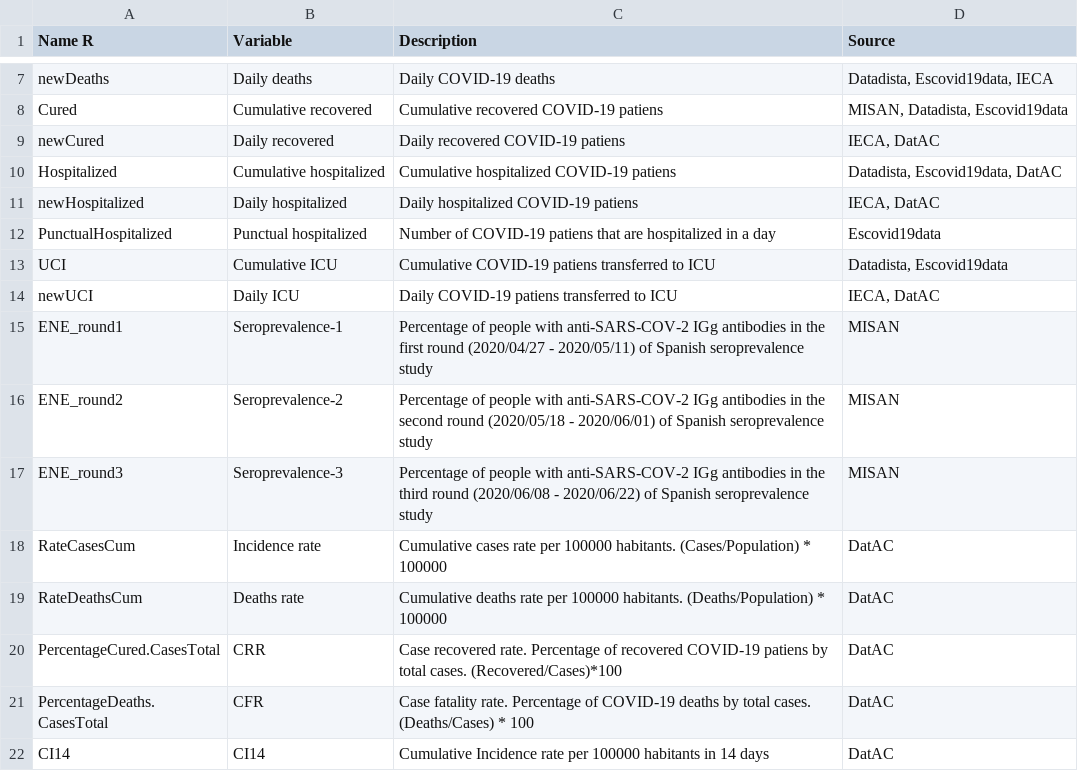
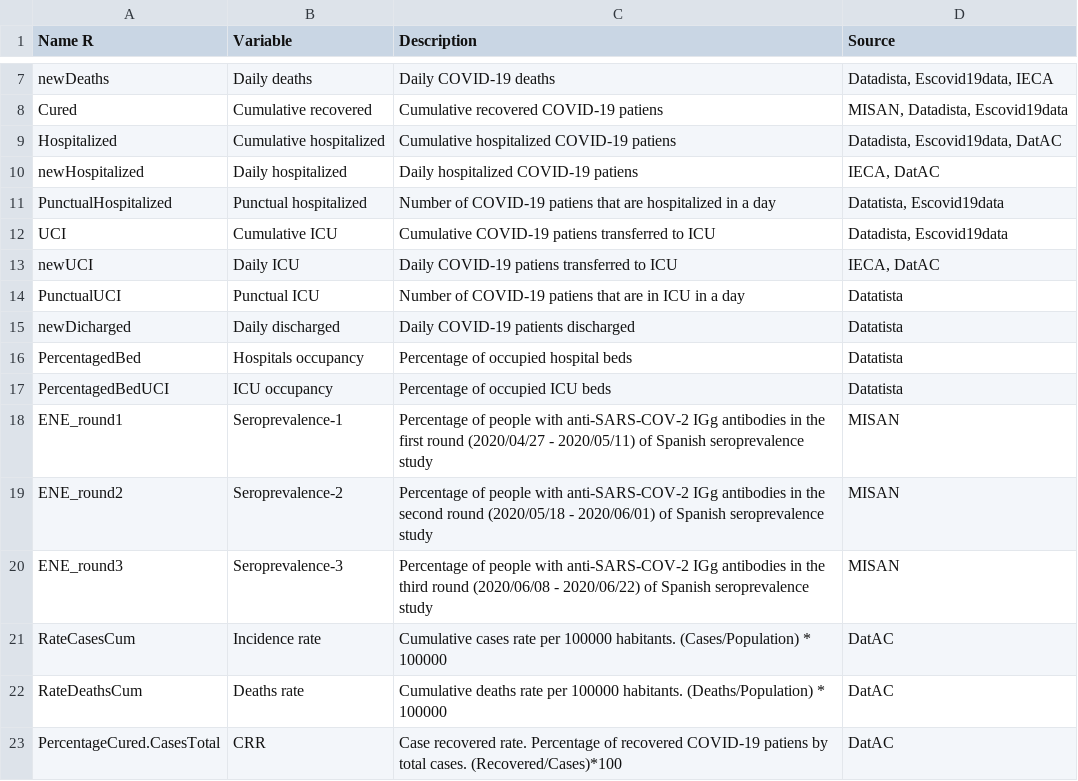
Before and after one commit to GENyO-BioInformatics/DatAC, a TSV file: data/variables_description.tsv, drawn as a sheet; only a part is shown, gaps mark what is left out; the shorter side is filled out with more unchanged rows.

```diff
--- a/data/variables_description.tsv
+++ b/data/variables_description.tsv
@@ -8,8 +8,11 @@ newDeaths	Daily deaths	Daily COVID-19 deaths	Datadista, Escovid19data, IECA
 Cured	Cumulative recovered	Cumulative recovered COVID-19 patiens	MISAN, Datadista, Escovid19data
-newCured	Daily recovered	Daily recovered COVID-19 patiens	IECA, DatAC
 Hospitalized	Cumulative hospitalized	Cumulative hospitalized COVID-19 patiens	Datadista, Escovid19data, DatAC
 newHospitalized	Daily hospitalized	Daily hospitalized COVID-19 patiens	IECA, DatAC
-PunctualHospitalized	Punctual hospitalized	Number of COVID-19 patiens that are hospitalized in a day	Escovid19data
+PunctualHospitalized	Punctual hospitalized	Number of COVID-19 patiens that are hospitalized in a day	Datatista, Escovid19data
 UCI	Cumulative ICU	Cumulative COVID-19 patiens transferred to ICU	Datadista, Escovid19data
 newUCI	Daily ICU	Daily COVID-19 patiens transferred to ICU	IECA, DatAC
+PunctualUCI	Punctual ICU	Number of COVID-19 patiens that are in ICU in a day	Datatista
+newDicharged	Daily discharged	Daily COVID-19 patients discharged	Datatista
+PercentagedBed	Hospitals occupancy	Percentage of occupied hospital beds	Datatista
+PercentagedBedUCI	ICU occupancy	Percentage of occupied ICU beds	Datatista
 ENE_round1	Seroprevalence-1	Percentage of people with anti-SARS-COV-2 IGg antibodies in the first round (2020/04/27 - 2020/05/11) of Spanish seroprevalence study	MISAN
```
Also changed, not shown: 4 other files.
